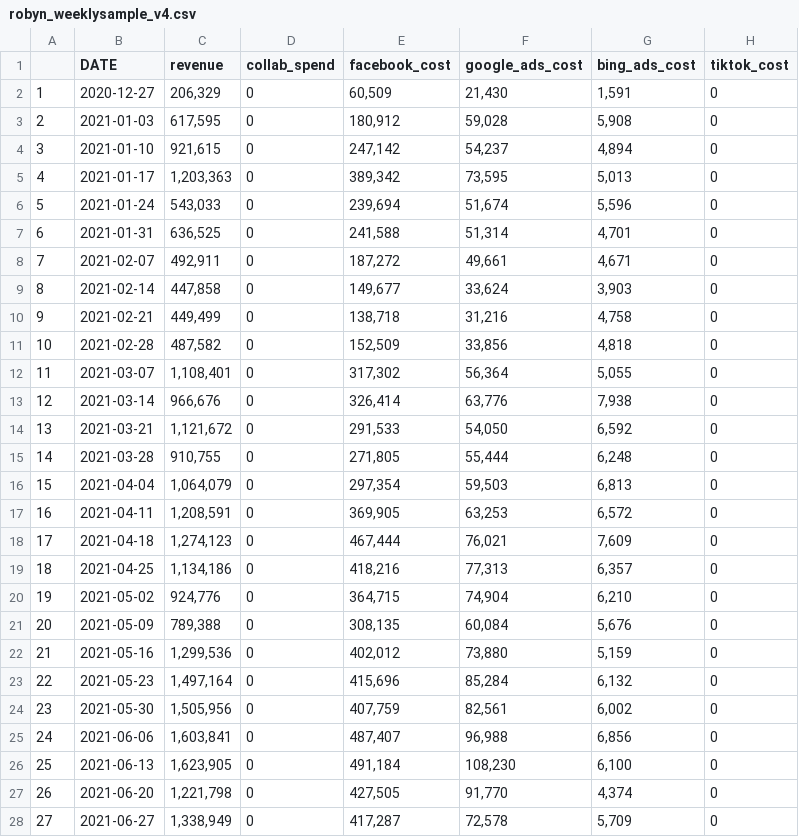
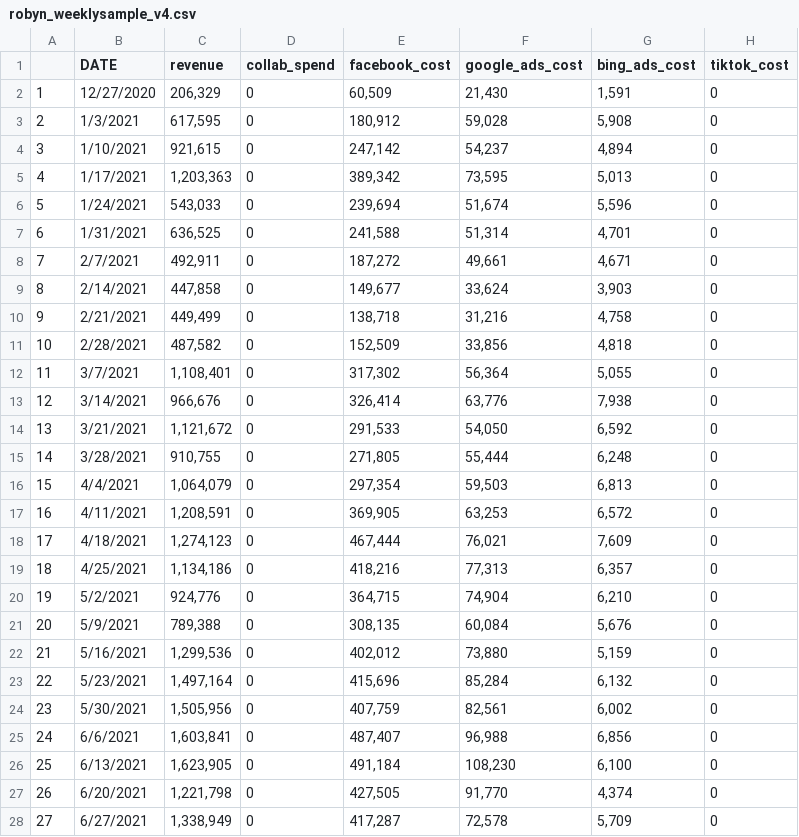
Before and after one commit to drewjones45/Robynv2, a CSV file: data/robyn_weeklysample_v4.csv, drawn as a sheet; only a part is shown; the diff covers the shown part only; the diff names each change by its address in the sheet, - before the commit and + after, or states it on an @@ line.

```diff
--- a/data/robyn_weeklysample_v4.csv
+++ b/data/robyn_weeklysample_v4.csv
-B2 (DATE): 2020-12-27
+B2 (DATE): 12/27/2020
-B3 (DATE): 2021-01-03
+B3 (DATE): 1/3/2021
-B4 (DATE): 2021-01-10
+B4 (DATE): 1/10/2021
-B5 (DATE): 2021-01-17
+B5 (DATE): 1/17/2021
-B6 (DATE): 2021-01-24
+B6 (DATE): 1/24/2021
-B7 (DATE): 2021-01-31
+B7 (DATE): 1/31/2021
-B8 (DATE): 2021-02-07
+B8 (DATE): 2/7/2021
-B9 (DATE): 2021-02-14
+B9 (DATE): 2/14/2021
-B10 (DATE): 2021-02-21
+B10 (DATE): 2/21/2021
-B11 (DATE): 2021-02-28
+B11 (DATE): 2/28/2021
-B12 (DATE): 2021-03-07
+B12 (DATE): 3/7/2021
-B13 (DATE): 2021-03-14
+B13 (DATE): 3/14/2021
-B14 (DATE): 2021-03-21
+B14 (DATE): 3/21/2021
-B15 (DATE): 2021-03-28
+B15 (DATE): 3/28/2021
-B16 (DATE): 2021-04-04
+B16 (DATE): 4/4/2021
-B17 (DATE): 2021-04-11
+B17 (DATE): 4/11/2021
-B18 (DATE): 2021-04-18
+B18 (DATE): 4/18/2021
-B19 (DATE): 2021-04-25
+B19 (DATE): 4/25/2021
-B20 (DATE): 2021-05-02
+B20 (DATE): 5/2/2021
-B21 (DATE): 2021-05-09
+B21 (DATE): 5/9/2021
-B22 (DATE): 2021-05-16
+B22 (DATE): 5/16/2021
-B23 (DATE): 2021-05-23
+B23 (DATE): 5/23/2021
-B24 (DATE): 2021-05-30
+B24 (DATE): 5/30/2021
-B25 (DATE): 2021-06-06
+B25 (DATE): 6/6/2021
-B26 (DATE): 2021-06-13
+B26 (DATE): 6/13/2021
-B27 (DATE): 2021-06-20
+B27 (DATE): 6/20/2021
-B28 (DATE): 2021-06-27
+B28 (DATE): 6/27/2021
```
Also changed, not shown: 100 edited cells elsewhere in this file, 20 other files.
